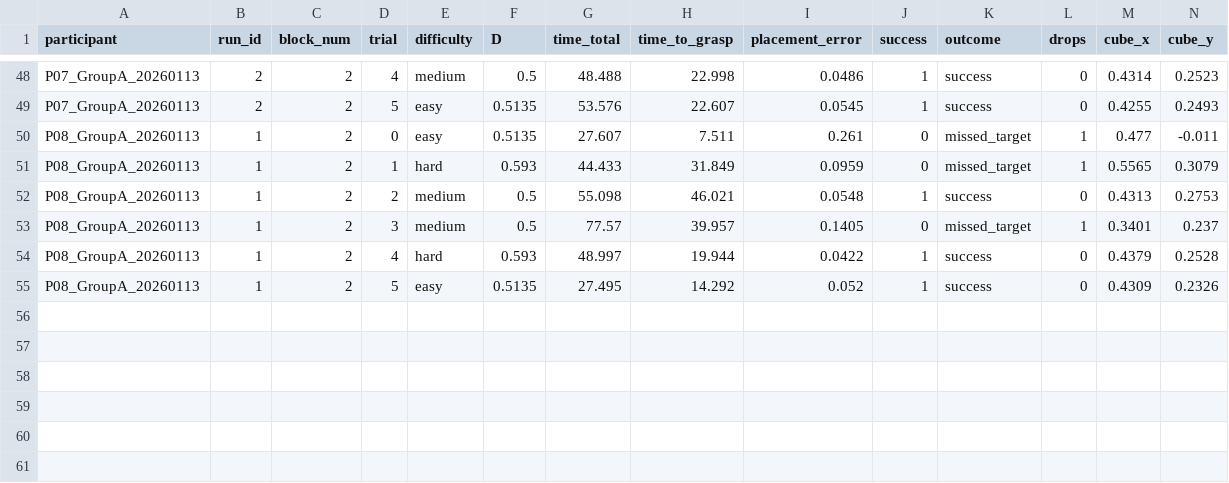
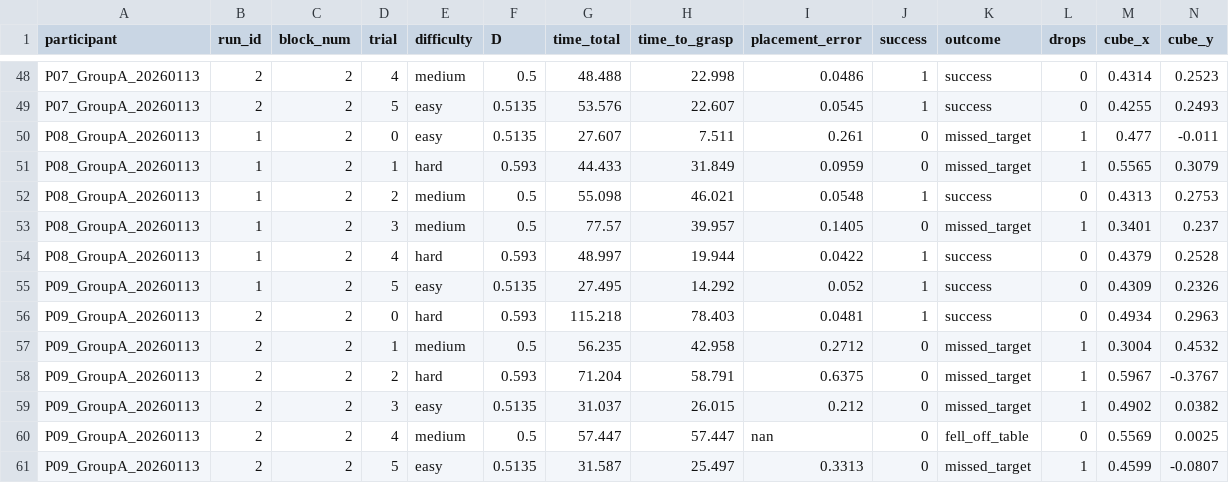
Before and after one commit to magheya/Robot-Arm-Teleoperation, a CSV file: src/simulation/results_bimanual_all.csv, drawn as a sheet; only a part is shown, gaps mark what is left out; rows hold the shown columns only; the diff names each change by its address in the sheet, - before the commit and + after, or states it on an @@ line.

Commit message:
P09 results

```diff
--- a/src/simulation/results_bimanual_all.csv
+++ b/src/simulation/results_bimanual_all.csv
-A55 (participant): P08_GroupA_20260113
+A55 (participant): P09_GroupA_20260113
+row 56: P09_GroupA_20260113 | 2 | 2 | 0 | hard | 0.593 | 115.218 | 78.403 | 0.0481 | 1 | success | 0 | 0.4934 | 0.2963
+row 57: P09_GroupA_20260113 | 2 | 2 | 1 | medium | 0.5 | 56.235 | 42.958 | 0.2712 | 0 | missed_target | 1 | 0.3004 | 0.4532
+row 58: P09_GroupA_20260113 | 2 | 2 | 2 | hard | 0.593 | 71.204 | 58.791 | 0.6375 | 0 | missed_target | 1 | 0.5967 | -0.3767
+row 59: P09_GroupA_20260113 | 2 | 2 | 3 | easy | 0.5135 | 31.037 | 26.015 | 0.212 | 0 | missed_target | 1 | 0.4902 | 0.0382
+row 60: P09_GroupA_20260113 | 2 | 2 | 4 | medium | 0.5 | 57.447 | 57.447 | nan | 0 | fell_off_table | 0 | 0.5569 | 0.0025
+row 61: P09_GroupA_20260113 | 2 | 2 | 5 | easy | 0.5135 | 31.587 | 25.497 | 0.3313 | 0 | missed_target | 1 | 0.4599 | -0.0807
```
Also changed, not shown: src/simulation/results_unimanual_all.csv, 3 other files.
